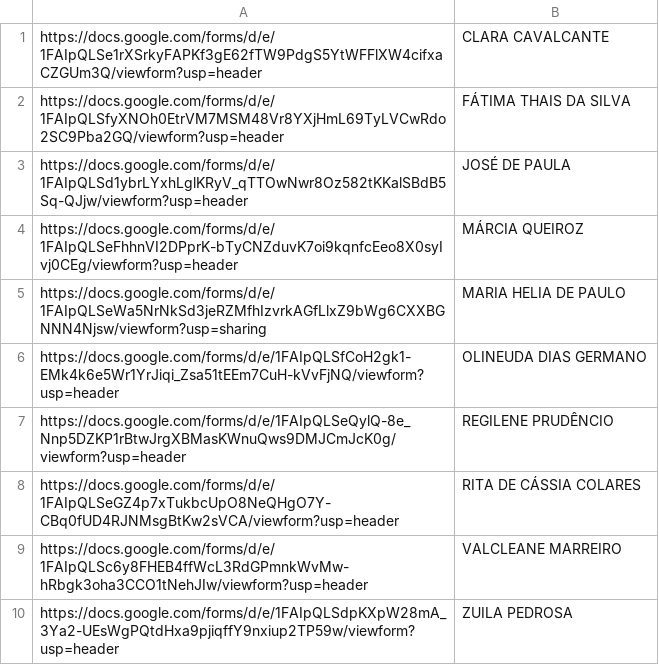
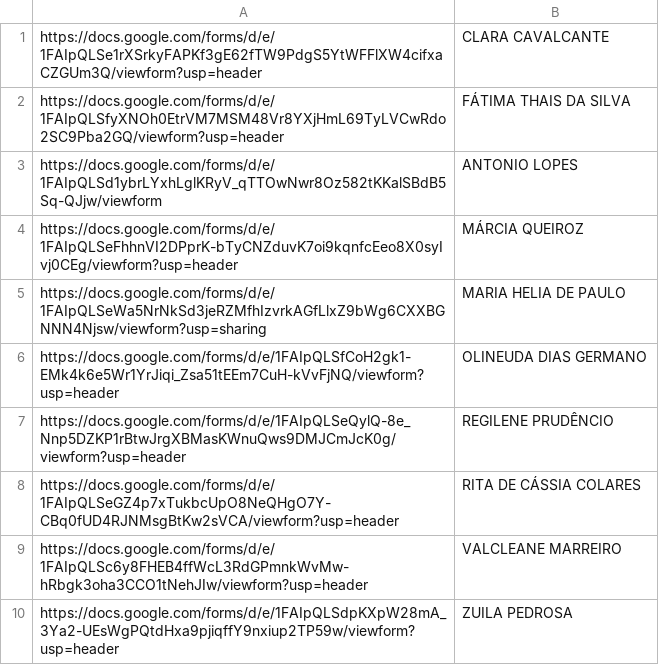
Before and after one commit to IvanildoMendes/cei, a CSV file: lista.csv, drawn as a sheet.

Commit message:
Atualizar o lista.csv

```diff
--- a/lista.csv
+++ b/lista.csv
@@ -2,3 +2,3 @@ https://docs.google.com/forms/d/e/1FAIpQLSe1rXSrkyFAPKf3gE62fTW9PdgS5YtWFFlXW4ci
 https://docs.google.com/forms/d/e/1FAIpQLSfyXNOh0EtrVM7MSM48Vr8YXjHmL69TyLVCwRdo2SC9Pba2GQ/viewform?usp=header|FÁTIMA THAIS DA SILVA
-https://docs.google.com/forms/d/e/1FAIpQLSd1ybrLYxhLglKRyV_qTTOwNwr8Oz582tKKalSBdB5Sq-QJjw/viewform?usp=header|JOSÉ DE PAULA
+https://docs.google.com/forms/d/e/1FAIpQLSd1ybrLYxhLglKRyV_qTTOwNwr8Oz582tKKalSBdB5Sq-QJjw/viewform|ANTONIO LOPES
 https://docs.google.com/forms/d/e/1FAIpQLSeFhhnVI2DPprK-bTyCNZduvK7oi9kqnfcEeo8X0syIvj0CEg/viewform?usp=header|MÁRCIA QUEIROZ
```
